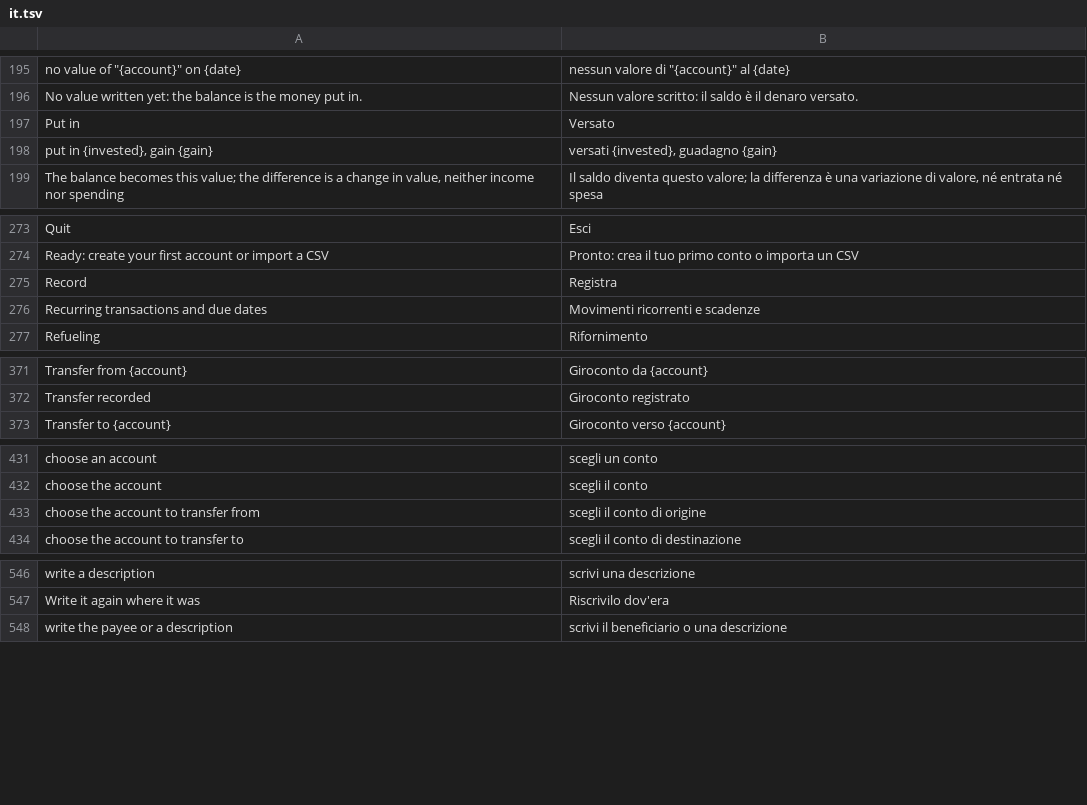
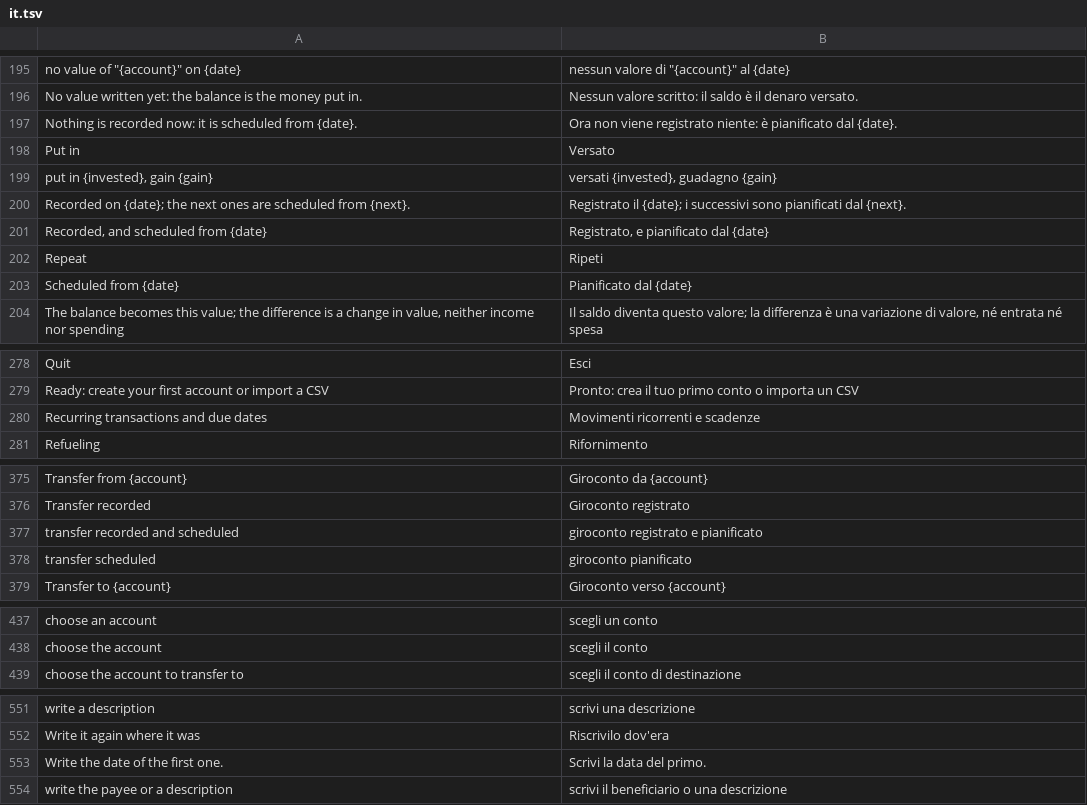
Before and after one commit to mmazzieri/CashCraft, a TSV file: crates/engine/src/i18n/it.tsv, drawn as a sheet; only a part is shown, gaps mark what is left out; the diff covers the shown part only.

```diff
--- a/crates/engine/src/i18n/it.tsv
+++ b/crates/engine/src/i18n/it.tsv
@@ -196,4 +196,9 @@ no value of "{account}" on {date}	nessun valore di "{account}" al {date}
 No value written yet: the balance is the money put in.	Nessun valore scritto: il saldo è il denaro versato.
+Nothing is recorded now: it is scheduled from {date}.	Ora non viene registrato niente: è pianificato dal {date}.
 Put in	Versato
 put in {invested}, gain {gain}	versati {invested}, guadagno {gain}
+Recorded on {date}; the next ones are scheduled from {next}.	Registrato il {date}; i successivi sono pianificati dal {next}.
+Recorded, and scheduled from {date}	Registrato, e pianificato dal {date}
+Repeat	Ripeti
+Scheduled from {date}	Pianificato dal {date}
 The balance becomes this value; the difference is a change in value, neither income nor spending	Il saldo diventa questo valore; la differenza è una variazione di valore, né entrata né spesa
@@ -274,3 +279,2 @@ Quit	Esci
 Ready: create your first account or import a CSV	Pronto: crea il tuo primo conto o importa un CSV
-Record	Registra
 Recurring transactions and due dates	Movimenti ricorrenti e scadenze
@@ -372,2 +376,4 @@ Transfer from {account}	Giroconto da {account}
 Transfer recorded	Giroconto registrato
+transfer recorded and scheduled	giroconto registrato e pianificato
+transfer scheduled	giroconto pianificato
 Transfer to {account}	Giroconto verso {account}
@@ -432,3 +438,2 @@ choose an account	scegli un conto
 choose the account	scegli il conto
-choose the account to transfer from	scegli il conto di origine
 choose the account to transfer to	scegli il conto di destinazione
@@ -547,2 +552,3 @@ write a description	scrivi una descrizione
 Write it again where it was	Riscrivilo dov'era
+Write the date of the first one.	Scrivi la data del primo.
 write the payee or a description	scrivi il beneficiario o una descrizione
```
Also changed, not shown: 1 removed row elsewhere in this file, 11 other files.
